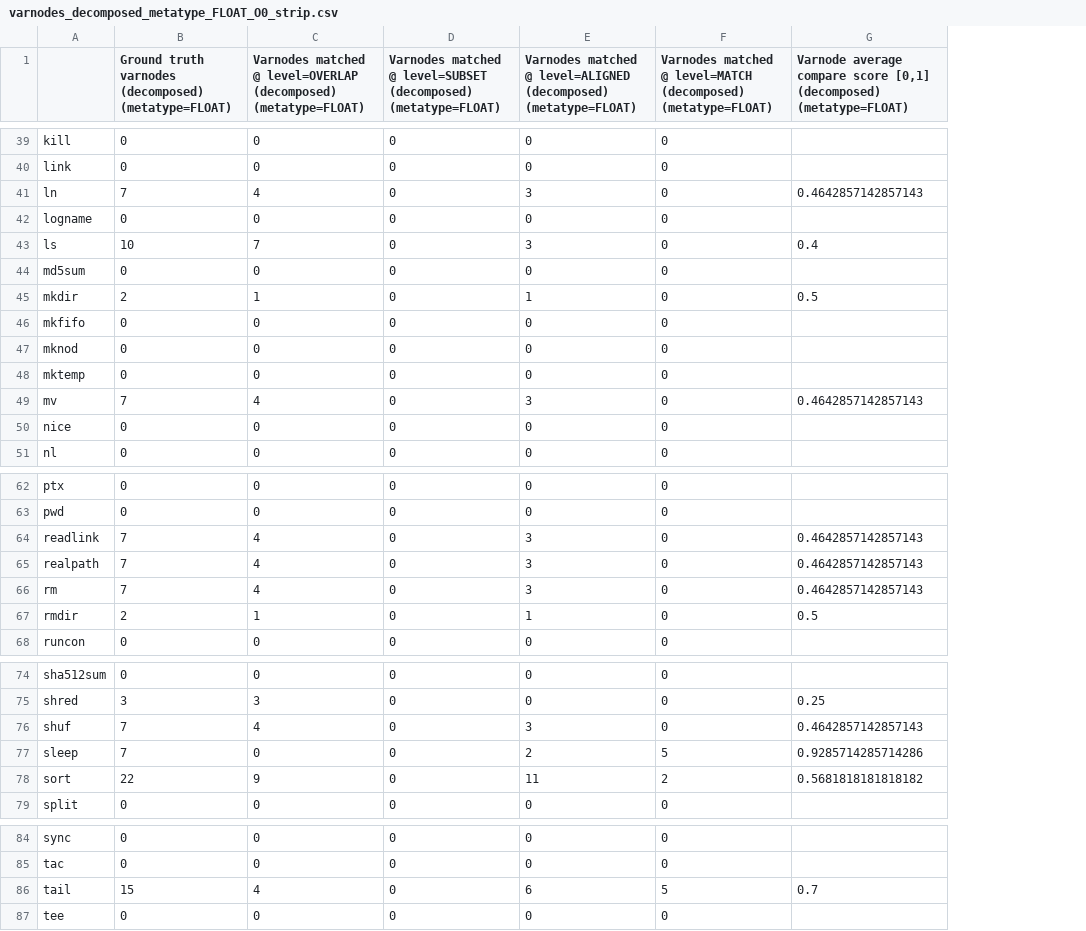
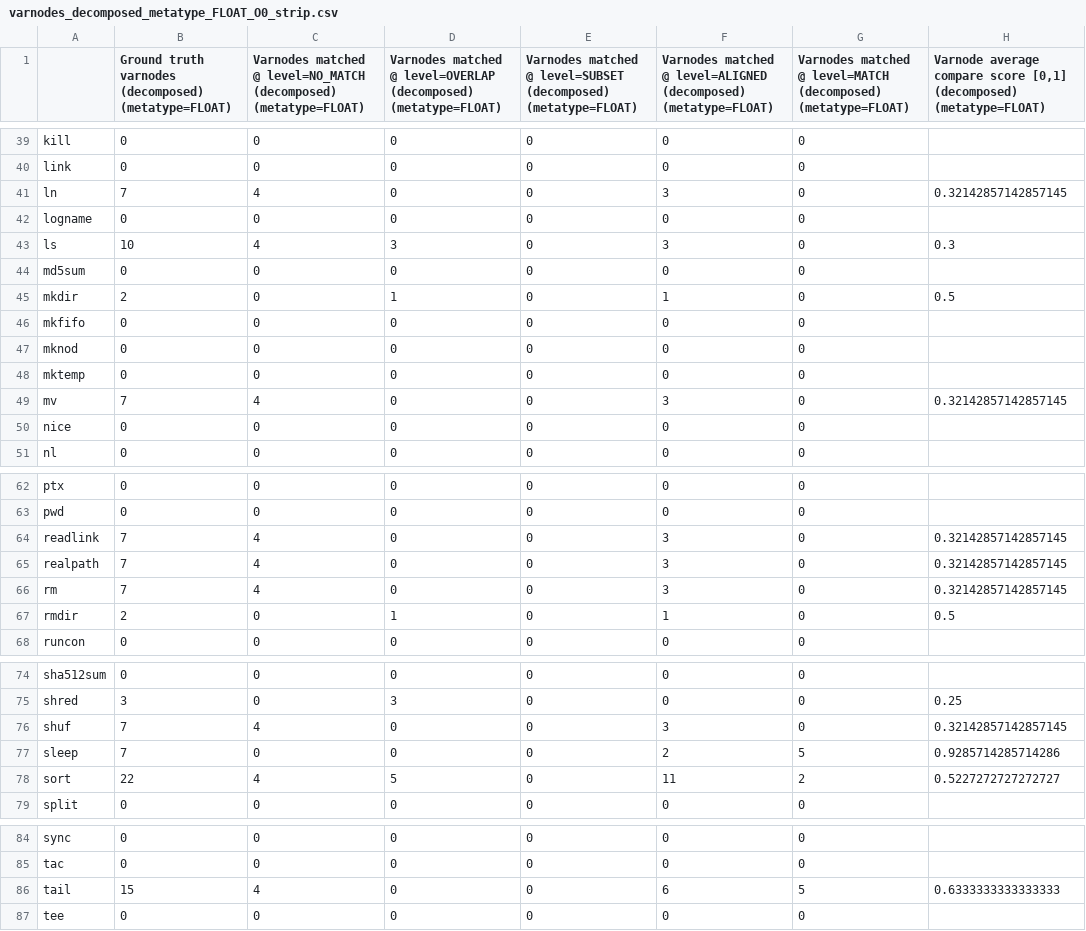
Before and after one commit to jace-kline/thesis, a CSV file: data/varnodes_decomposed_metatype_FLOAT_O0_strip.csv, drawn as a sheet; only a part is shown, gaps mark what is left out; addresses are those after the commit; the diff covers the shown part only; the diff names each change by its address in the sheet, - before the commit and + after, or states it on an @@ line.

```diff
--- a/data/varnodes_decomposed_metatype_FLOAT_O0_strip.csv
+++ b/data/varnodes_decomposed_metatype_FLOAT_O0_strip.csv
+column C, row 1: Varnodes matched @ level=NO_MATCH (decomposed) (metatype=FLOAT); rows 39-51: 0 | 0 | 4 | 0 | 4 | 0 | 0 | 0 | 0 | 0 | 4 | 0 | 0; rows 62-68: 0 | 0 | 4 | 4 | 4 | 0 | 0; rows 74-79: 0 | 0 | 4 | 0 | 4 | 0; rows 84-87: 0 | 0 | 4 | 0
-D41: 4
+D41: 0
-H41: 0.4642857142857143
+H41: 0.32142857142857145
-D43: 7
+D43: 3
-H43: 0.4
+H43: 0.3
-D49: 4
+D49: 0
-H49: 0.4642857142857143
+H49: 0.32142857142857145
-D64:D66: 4
+D64:D66: 0
-H64:H66: 0.4642857142857143
+H64:H66: 0.32142857142857145
-D76: 4
+D76: 0
-H76: 0.4642857142857143
+H76: 0.32142857142857145
-D78: 9
+D78: 5
-H78: 0.5681818181818182
+H78: 0.5227272727272727
-D86: 4
+D86: 0
-H86: 0.7
+H86: 0.6333333333333333
```
Also changed, not shown: 18 edited cells elsewhere in this file, data/varnodes_decomposed_metatype_INT_O0.csv, data/varnodes_decomposed_metatype_INT_O0_debug.csv, 9 other files.
